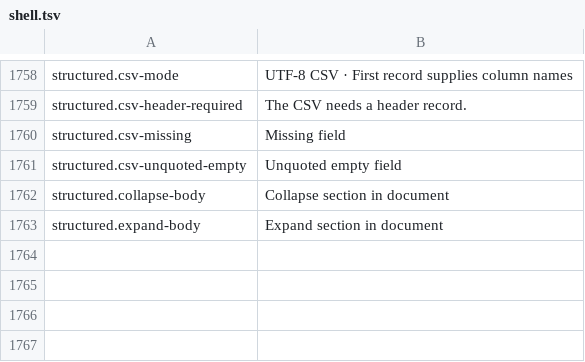
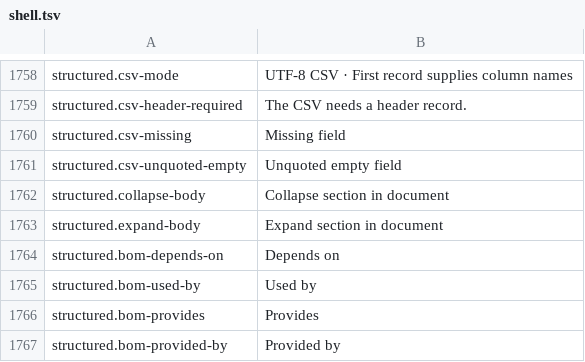
Before and after one commit to masanork/ibis-office, a TSV file: crates/ibis-office-base/i18n/en/shell.tsv, drawn as a sheet; only a part is shown, gaps mark what is left out; the diff names each change by its address in the sheet, - before the commit and + after, or states it on an @@ line.

```diff
--- a/crates/ibis-office-base/i18n/en/shell.tsv
+++ b/crates/ibis-office-base/i18n/en/shell.tsv
+row 1764: structured.bom-depends-on | Depends on
+row 1765: structured.bom-used-by | Used by
+row 1766: structured.bom-provides | Provides
+row 1767: structured.bom-provided-by | Provided by
```
Also changed, not shown: crates/ibis-office-base/i18n/ja/shell.tsv, 2 other files.
